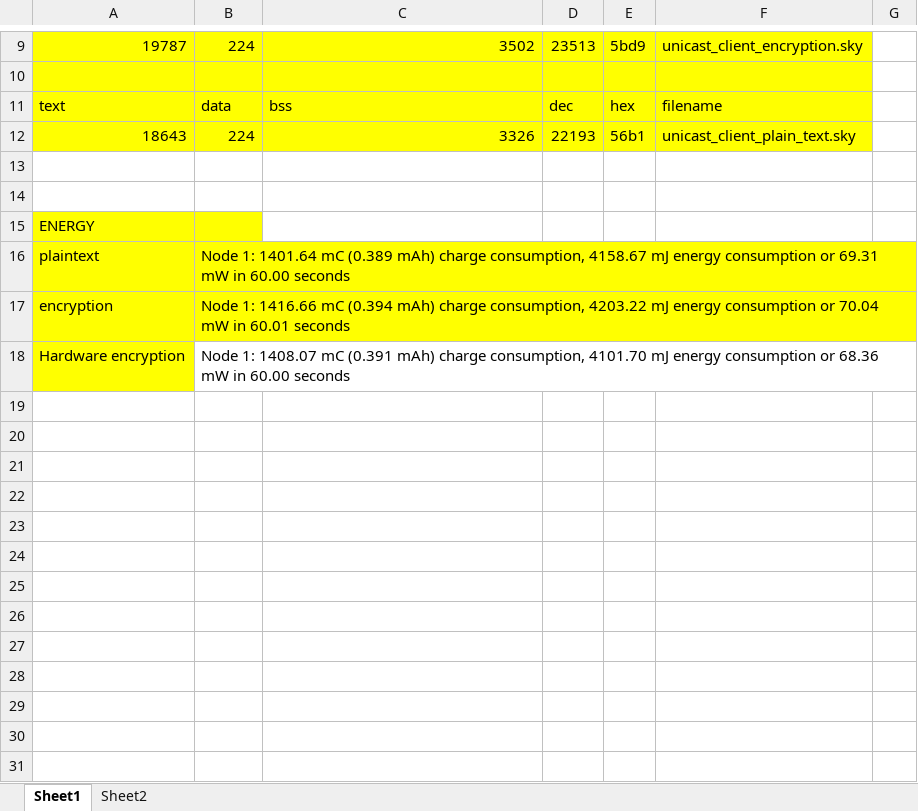
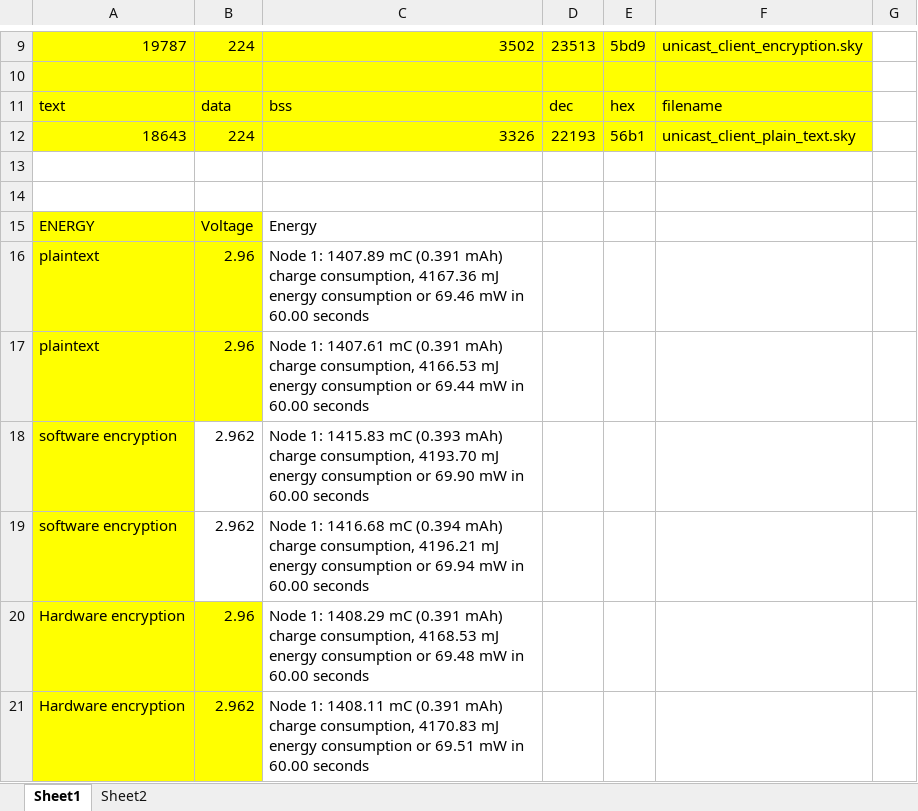
Before and after one commit to lihaoran8001/WSN_mini_project, an Excel workbook: measurement.xlsx, sheet Sheet1, drawn as a sheet; only a part is shown, gaps mark what is left out; values as stored, in another font and other column widths than the file's, no borders; removed rows and columns are numbered as before the commit, all else as after; the diff names each change by its address in the sheet, - before the commit and + after, or states it on an @@ line.

Commit message:
Update measurement.xlsx

```diff
--- a/measurement.xlsx (sheet Sheet1)
+++ b/measurement.xlsx (sheet Sheet1)
-B15: (empty)
+B15: Voltage
-C15: (empty)
+C15: Energy
-B16: Node 1: 1401.64 mC (0.389 mAh) charge consumption, 4158.67 mJ energy consumption or 69.31 mW in 60.00 seconds
+B16: 2.96
-C16: (empty)
+C16: Node 1: 1407.89 mC (0.391 mAh) charge consumption, 4167.36 mJ energy consumption or 69.46 mW in 60.00 seconds
-row 17: encryption | Node 1: 1416.66 mC (0.394 mAh) charge consumption, 4203.22 mJ energy consumption or 70.04 mW in 60.01 seconds
+row 17: plaintext | 2.96 | Node 1: 1407.61 mC (0.391 mAh) charge consumption, 4166.53 mJ energy consumption or 69.44 mW in 60.00 seconds
+row 18: software encryption | 2.962 | Node 1: 1415.83 mC (0.393 mAh) charge consumption, 4193.70 mJ energy consumption or 69.90 mW in 60.00 seconds
+row 19: software encryption | 2.962 | Node 1: 1416.68 mC (0.394 mAh) charge consumption, 4196.21 mJ energy consumption or 69.94 mW in 60.00 seconds
-B20: Node 1: 1408.07 mC (0.391 mAh) charge consumption, 4101.70 mJ energy consumption or 68.36 mW in 60.00 seconds
+B20: 2.96
-B20 fill: none
+B20 fill: #FFFF00
-C20: (empty)
+C20: Node 1: 1408.29 mC (0.391 mAh) charge consumption, 4168.53 mJ energy consumption or 69.48 mW in 60.00 seconds
+row 21: Hardware encryption | 2.962 | Node 1: 1408.11 mC (0.391 mAh) charge consumption, 4170.83 mJ energy consumption or 69.51 mW in 60.00 seconds
```
